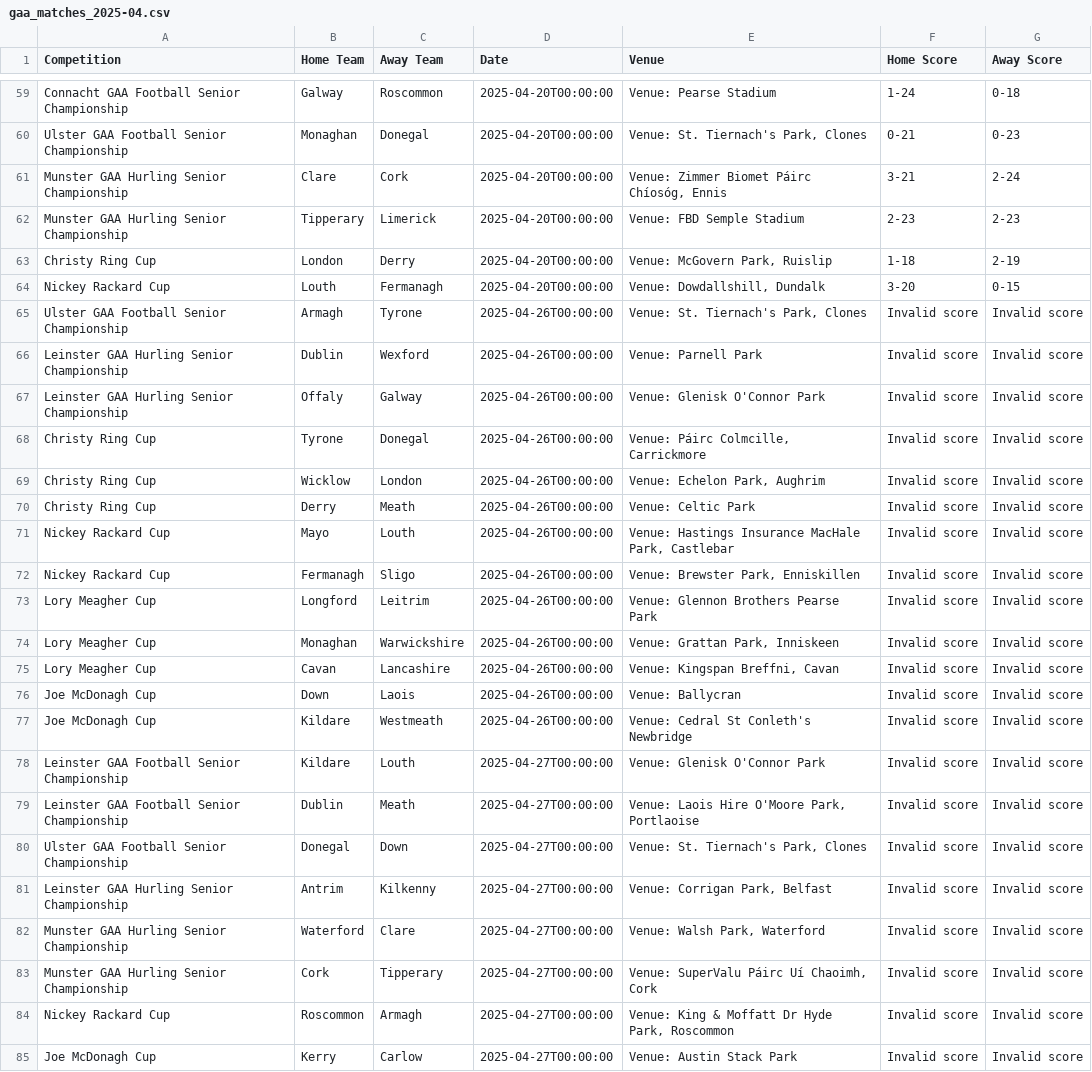
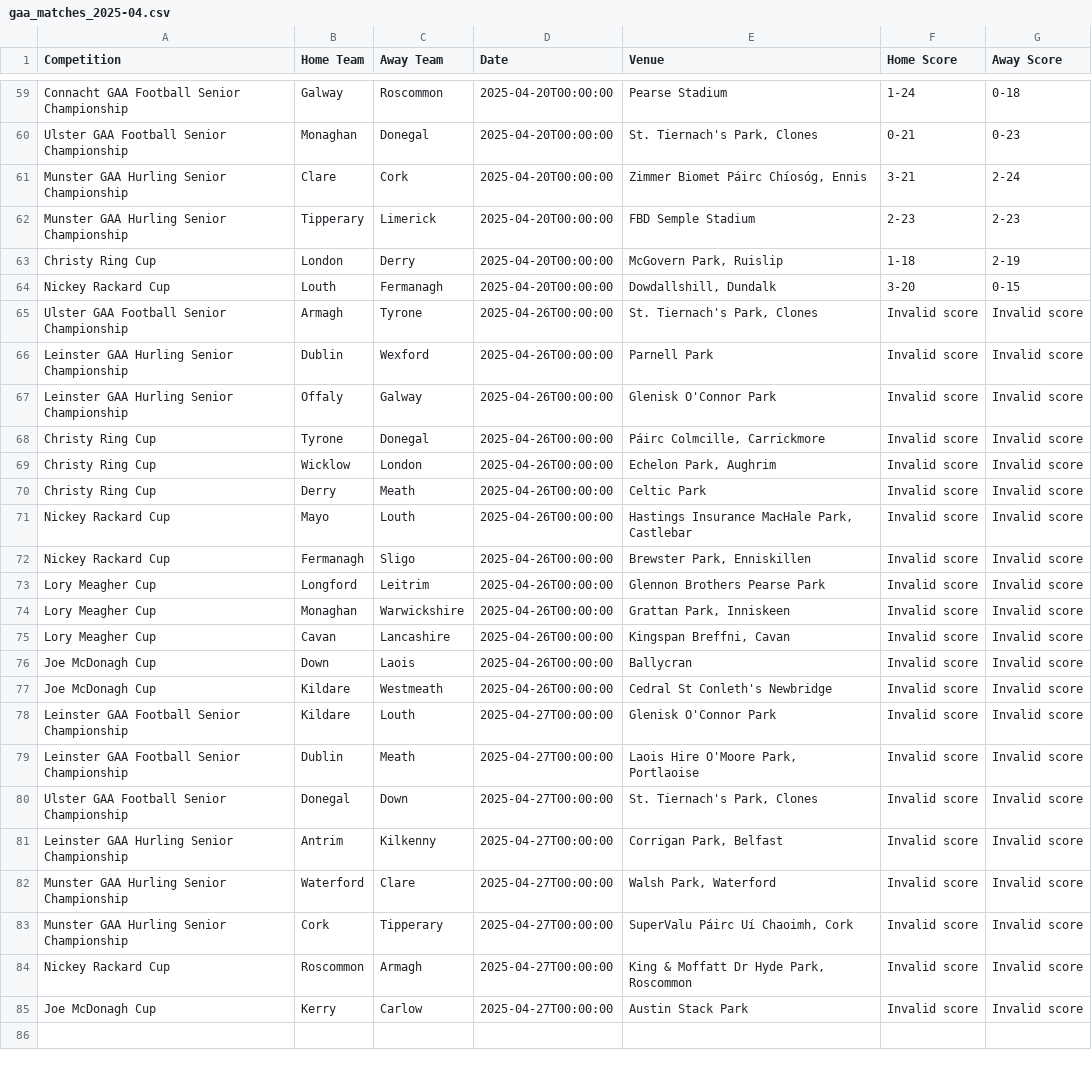
Before and after one commit to thmswhelan/GAA_Rankings, a CSV file: gaa_matches_2025-04.csv, drawn as a sheet; only a part is shown, gaps mark what is left out; the diff covers the shown part only; the diff names each change by its address in the sheet, - before the commit and + after, or states it on an @@ line.

```diff
--- a/gaa_matches_2025-04.csv
+++ b/gaa_matches_2025-04.csv
-E59 (Venue): Venue: Pearse Stadium
+E59 (Venue): Pearse Stadium
-E60 (Venue): Venue: St. Tiernach's Park, Clones
+E60 (Venue): St. Tiernach's Park, Clones
-E61 (Venue): Venue: Zimmer Biomet Páirc Chíosóg, Ennis
+E61 (Venue): Zimmer Biomet Páirc Chíosóg, Ennis
-E62 (Venue): Venue: FBD Semple Stadium
+E62 (Venue): FBD Semple Stadium
-E63 (Venue): Venue: McGovern Park, Ruislip
+E63 (Venue): McGovern Park, Ruislip
-E64 (Venue): Venue: Dowdallshill, Dundalk
+E64 (Venue): Dowdallshill, Dundalk
-E65 (Venue): Venue: St. Tiernach's Park, Clones
+E65 (Venue): St. Tiernach's Park, Clones
-E66 (Venue): Venue: Parnell Park
+E66 (Venue): Parnell Park
-E67 (Venue): Venue: Glenisk O'Connor Park
+E67 (Venue): Glenisk O'Connor Park
-E68 (Venue): Venue: Páirc Colmcille, Carrickmore
+E68 (Venue): Páirc Colmcille, Carrickmore
-E69 (Venue): Venue: Echelon Park, Aughrim
+E69 (Venue): Echelon Park, Aughrim
-E70 (Venue): Venue: Celtic Park
+E70 (Venue): Celtic Park
-E71 (Venue): Venue: Hastings Insurance…
+E71 (Venue): Hastings Insurance…
-E72 (Venue): Venue: Brewster Park, Enniskillen
+E72 (Venue): Brewster Park, Enniskillen
-E73 (Venue): Venue: Glennon Brothers Pearse Park
+E73 (Venue): Glennon Brothers Pearse Park
-E74 (Venue): Venue: Grattan Park, Inniskeen
+E74 (Venue): Grattan Park, Inniskeen
-E75 (Venue): Venue: Kingspan Breffni, Cavan
+E75 (Venue): Kingspan Breffni, Cavan
-E76 (Venue): Venue: Ballycran
+E76 (Venue): Ballycran
-E77 (Venue): Venue: Cedral St Conleth's Newbridge
+E77 (Venue): Cedral St Conleth's Newbridge
-E78 (Venue): Venue: Glenisk O'Connor Park
+E78 (Venue): Glenisk O'Connor Park
-E79 (Venue): Venue: Laois Hire O'Moore Park, Portlaoise
+E79 (Venue): Laois Hire O'Moore Park, Portlaoise
-E80 (Venue): Venue: St. Tiernach's Park, Clones
+E80 (Venue): St. Tiernach's Park, Clones
-E81 (Venue): Venue: Corrigan Park, Belfast
+E81 (Venue): Corrigan Park, Belfast
-E82 (Venue): Venue: Walsh Park, Waterford
+E82 (Venue): Walsh Park, Waterford
-E83 (Venue): Venue: SuperValu Páirc Uí Chaoimh, Cork
+E83 (Venue): SuperValu Páirc Uí Chaoimh, Cork
-E84 (Venue): Venue: King & Moffatt Dr Hyde Park, Roscommon
+E84 (Venue): King & Moffatt Dr Hyde Park, Roscommon
-E85 (Venue): Venue: Austin Stack Park
+E85 (Venue): Austin Stack Park
```
Also changed, not shown: 51 edited cells elsewhere in this file.
